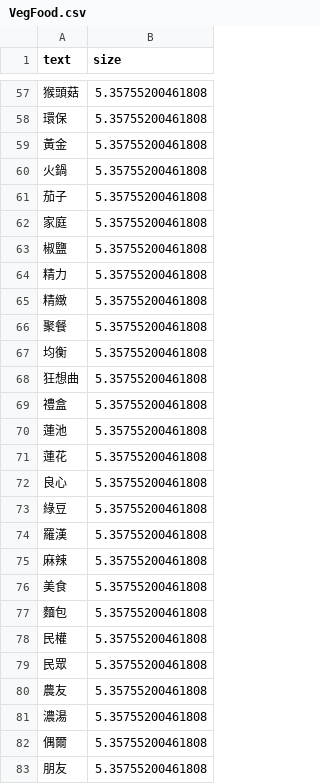
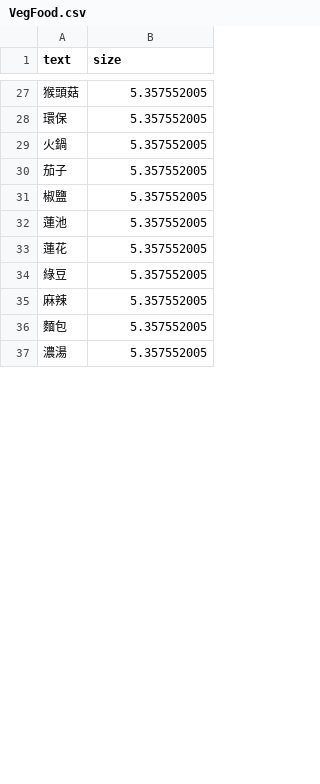
Before and after one commit to JackyKao/TravelLight, a CSV file: VegFood.csv, drawn as a sheet; only a part is shown, gaps mark what is left out; the diff covers the shown part only.

```diff
--- a/VegFood.csv
+++ b/VegFood.csv
@@ -57,27 +27,11 @@ text,size
-"猴頭菇",5.35755200461808
-"環保",5.35755200461808
-"黃金",5.35755200461808
-"火鍋",5.35755200461808
-"茄子",5.35755200461808
-"家庭",5.35755200461808
-"椒鹽",5.35755200461808
-"精力",5.35755200461808
-"精緻",5.35755200461808
-"聚餐",5.35755200461808
-"均衡",5.35755200461808
-"狂想曲",5.35755200461808
-"禮盒",5.35755200461808
-"蓮池",5.35755200461808
-"蓮花",5.35755200461808
-"良心",5.35755200461808
-"綠豆",5.35755200461808
-"羅漢",5.35755200461808
-"麻辣",5.35755200461808
-"美食",5.35755200461808
-"麵包",5.35755200461808
-"民權",5.35755200461808
-"民眾",5.35755200461808
-"農友",5.35755200461808
-"濃湯",5.35755200461808
-"偶爾",5.35755200461808
-"朋友",5.35755200461808
+猴頭菇,5.357552005
+環保,5.357552005
+火鍋,5.357552005
+茄子,5.357552005
+椒鹽,5.357552005
+蓮池,5.357552005
+蓮花,5.357552005
+綠豆,5.357552005
+麻辣,5.357552005
+麵包,5.357552005
+濃湯,5.357552005
```
Also changed, not shown: 1 added row, 57 removed rows and 40 edited cells elsewhere in this file, otherFood.csv, sweetFood.csv.
